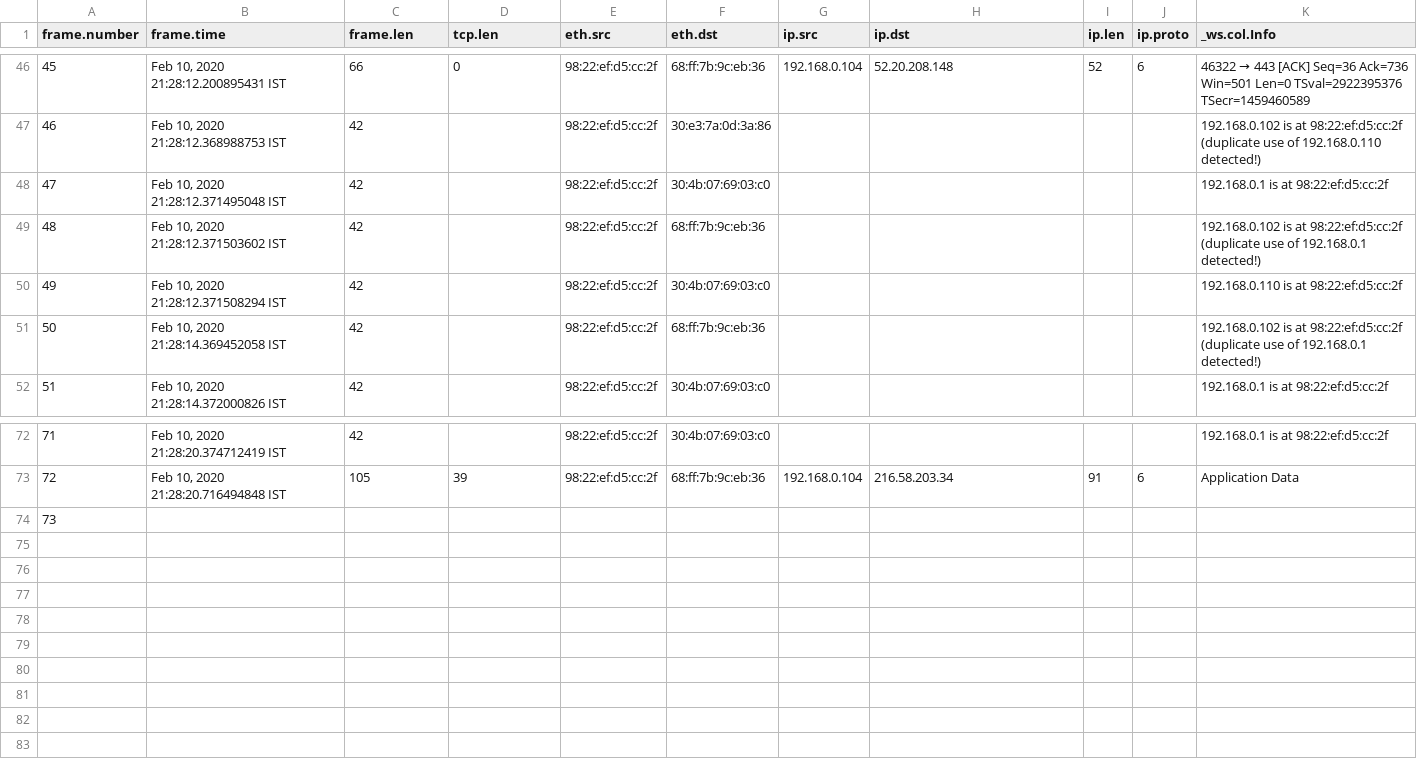
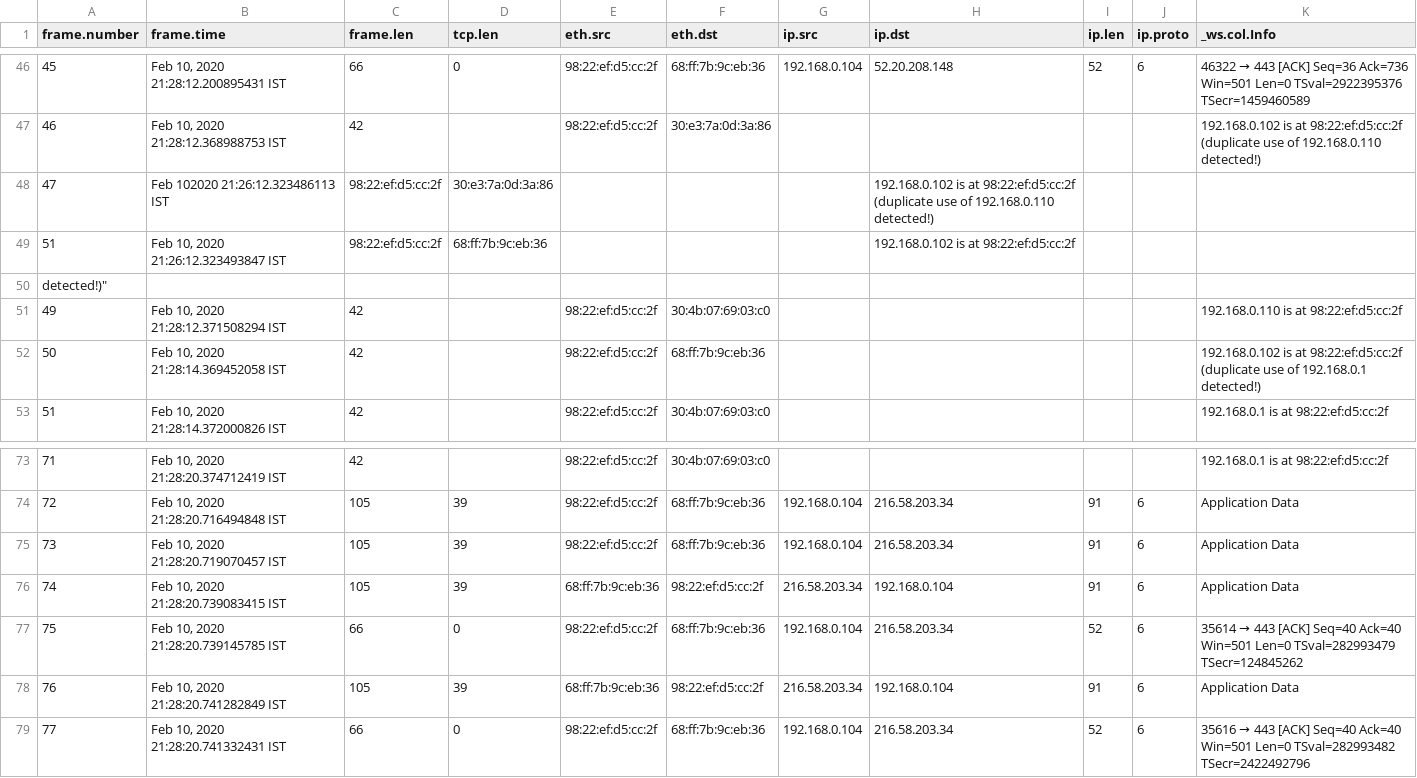
Before and after one commit to s3r-be/be-project, a CSV file: documentation/tshark/file.csv, drawn as a sheet; only a part is shown, gaps mark what is left out; removed rows and columns are numbered as before the commit, all else as after; the diff names each change by its address in the sheet, - before the commit and + after, or states it on an @@ line.

Commit message:
slight steps changes for tshark

```diff
--- a/documentation/tshark/file.csv
+++ b/documentation/tshark/file.csv
-row 48: 47 | Feb 10, 2020 21:28:12.371495048 IST | 42 |  | 98:22:ef:d5:cc:2f | 30:4b:07:69:03:c0 |  |  |  |  | 192.168.0.1 is at 98:22:ef:d5:cc:2f
+row 48: 47 | Feb 102020 21:26:12.323486113 IST | 98:22:ef:d5:cc:2f | 30:e3:7a:0d:3a:86 |  |  |  | 192.168.0.102 is at 98:22:ef:d5:cc:2f (duplicate use of 192.168.0.110 detected!)
+row 49: 51 | Feb 10, 2020 21:26:12.323493847 IST | 98:22:ef:d5:cc:2f | 68:ff:7b:9c:eb:36 |  |  |  | 192.168.0.102 is at 98:22:ef:d5:cc:2f
@@ column A (frame.number) renumbered in row 50 @@
-B50 (frame.time): Feb 10, 2020 21:28:12.371503602 IST
+B50 (frame.time): (empty)
-C50 (frame.len): 42
+C50 (frame.len): (empty)
-E50 (eth.src): 98:22:ef:d5:cc:2f
+E50 (eth.src): (empty)
-F50 (eth.dst): 68:ff:7b:9c:eb:36
+F50 (eth.dst): (empty)
-K50 (_ws.col.Info): 192.168.0.102 is at 98:22:ef:d5:cc:2f (duplicate use of 192.168.0.1 detected!)
+K50 (_ws.col.Info): (empty)
-B75 (frame.time): (empty)
+B75 (frame.time): Feb 10, 2020 21:28:20.719070457 IST
-C75 (frame.len): (empty)
+C75 (frame.len): 105
-D75 (tcp.len): (empty)
+D75 (tcp.len): 39
-E75 (eth.src): (empty)
+E75 (eth.src): 98:22:ef:d5:cc:2f
-F75 (eth.dst): (empty)
+F75 (eth.dst): 68:ff:7b:9c:eb:36
-G75 (ip.src): (empty)
+G75 (ip.src): 192.168.0.104
-H75 (ip.dst): (empty)
+H75 (ip.dst): 216.58.203.34
-I75 (ip.len): (empty)
+I75 (ip.len): 91
-J75 (ip.proto): (empty)
+J75 (ip.proto): 6
-K75 (_ws.col.Info): (empty)
+K75 (_ws.col.Info): Application Data
+row 76: 74 | Feb 10, 2020 21:28:20.739083415 IST | 105 | 39 | 68:ff:7b:9c:eb:36 | 98:22:ef:d5:cc:2f | 216.58.203.34 | 192.168.0.104 | 91 | 6 | Application Data
+row 77: 75 | Feb 10, 2020 21:28:20.739145785 IST | 66 | 0 | 98:22:ef:d5:cc:2f | 68:ff:7b:9c:eb:36 | 192.168.0.104 | 216.58.203.34 | 52 | 6 | 35614 → 443 [ACK] Seq=40 Ack=40 Win=501 Len=0 TSval=282993479 TSecr=124845262
+row 78: 76 | Feb 10, 2020 21:28:20.741282849 IST | 105 | 39 | 68:ff:7b:9c:eb:36 | 98:22:ef:d5:cc:2f | 216.58.203.34 | 192.168.0.104 | 91 | 6 | Application Data
+row 79: 77 | Feb 10, 2020 21:28:20.741332431 IST | 66 | 0 | 98:22:ef:d5:cc:2f | 68:ff:7b:9c:eb:36 | 192.168.0.104 | 216.58.203.34 | 52 | 6 | 35616 → 443 [ACK] Seq=40 Ack=40 Win=501 Len=0 TSval=282993482 TSecr=2422492796
```
Also changed, not shown: 2 other files.
